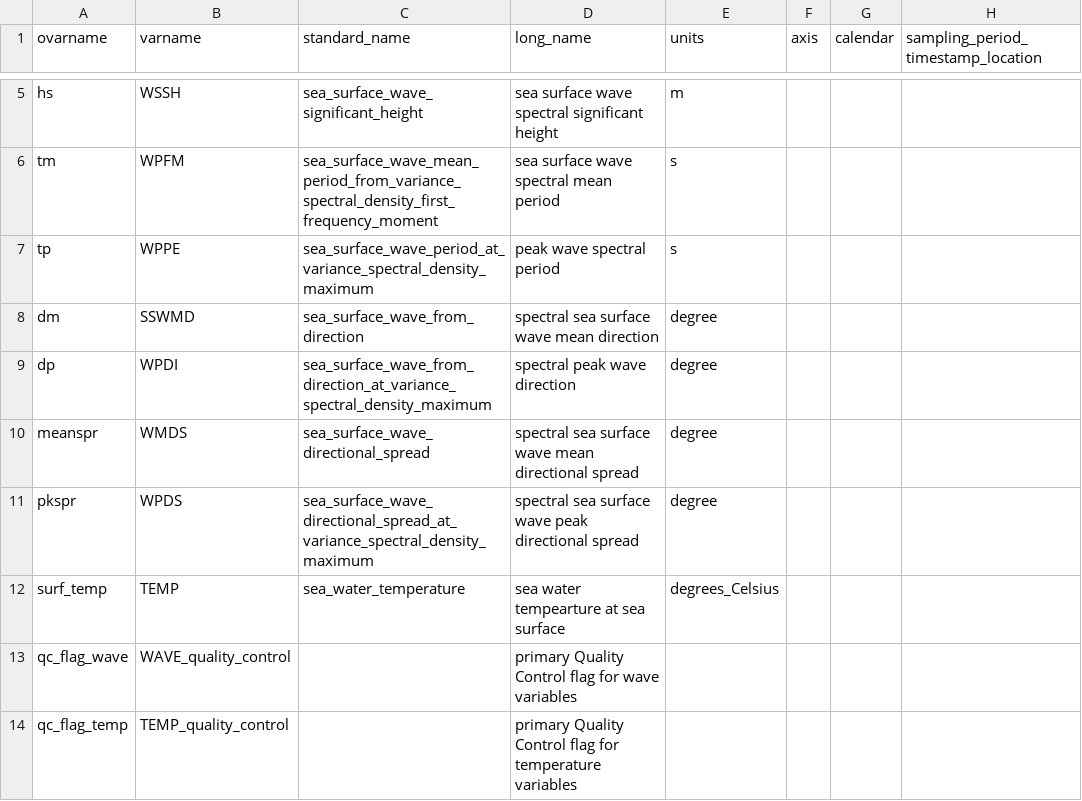
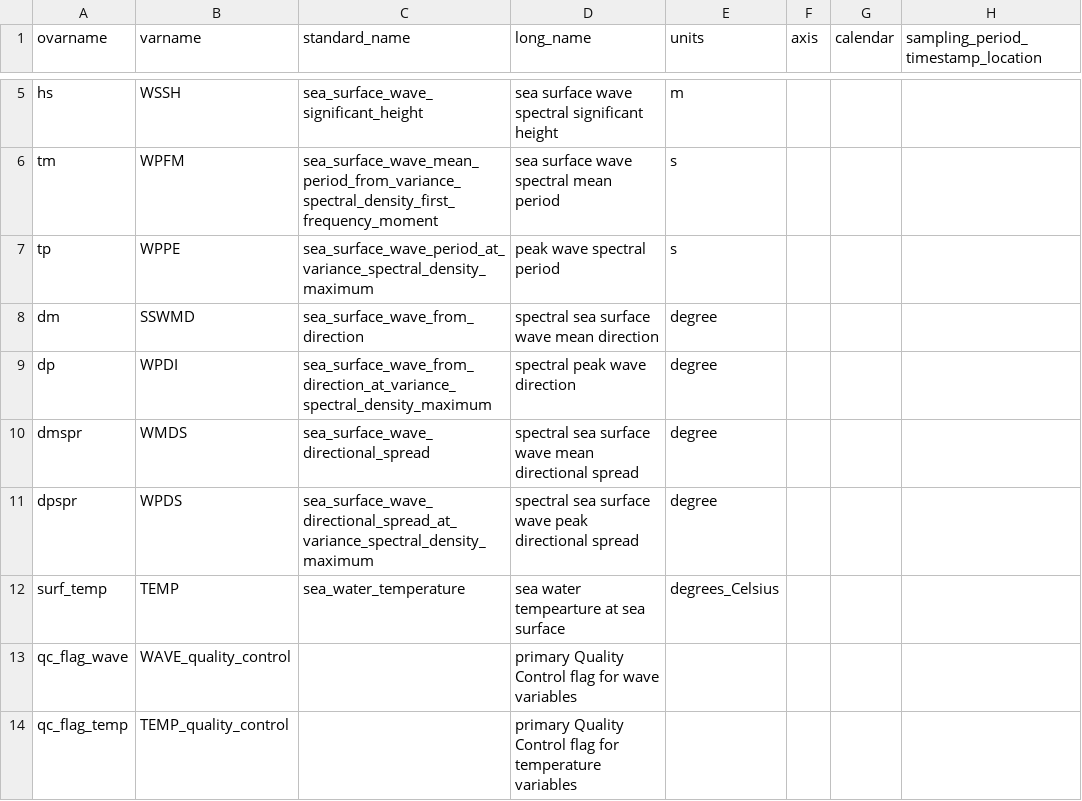
Before and after one commit to mcuttler/wavebuoy_tools, a CSV file: wavebuoys/imos_nc/metadata/bulkwave_parameters_DM_mapping.csv, drawn as a sheet; only a part is shown, gaps mark what is left out; the diff names each change by its address in the sheet, - before the commit and + after, or states it on an @@ line.

Commit message:
fix DM mapping for spotters
updates variable names to match new codes

```diff
--- a/wavebuoys/imos_nc/metadata/bulkwave_parameters_DM_mapping.csv
+++ b/wavebuoys/imos_nc/metadata/bulkwave_parameters_DM_mapping.csv
-A10 (ovarname): meanspr
+A10 (ovarname): dmspr
-A11 (ovarname): pkspr
+A11 (ovarname): dpspr
```
Also changed, not shown: 1 other file.
